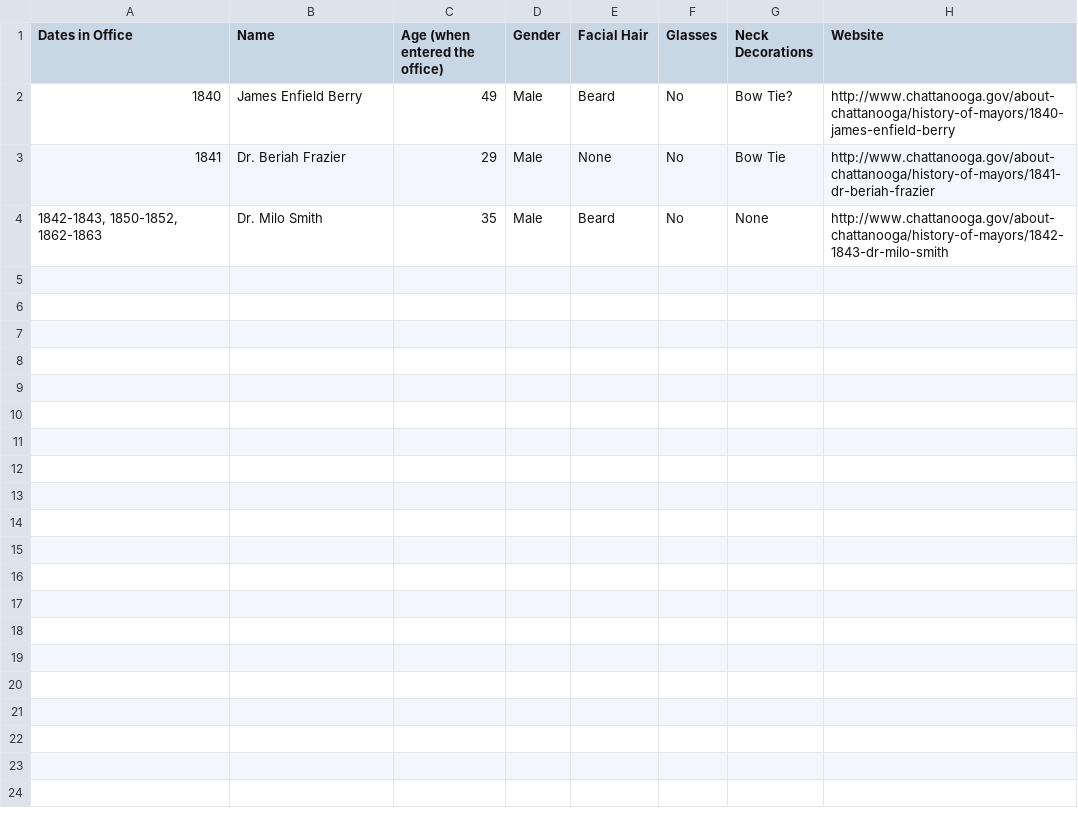
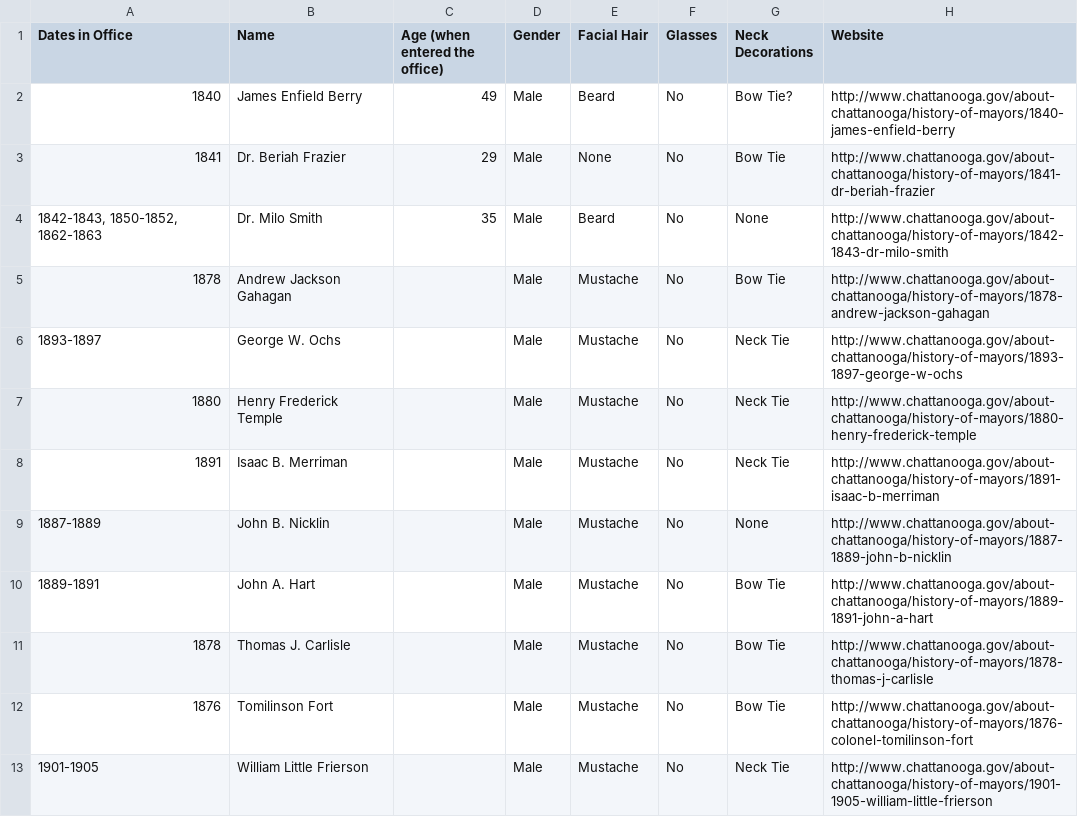
Before and after one commit to aplannersguide/ChattanoogaMayors, a CSV file: Data/Chattanooga Mayors.csv, drawn as a sheet; the diff names each change by its address in the sheet, - before the commit and + after, or states it on an @@ line.

Commit message:
those fancy, mustachioed mayors

```diff
--- a/Data/Chattanooga Mayors.csv
+++ b/Data/Chattanooga Mayors.csv
+row 5: 1878 | Andrew Jackson Gahagan |  | Male | Mustache | No | Bow Tie | http://www.chattanooga.gov/about-chattanooga/history-of-mayors/1878-andrew-jackson-gahagan
+row 6: 1893-1897 | George W. Ochs |  | Male | Mustache | No | Neck Tie | http://www.chattanooga.gov/about-chattanooga/history-of-mayors/1893-1897-george-w-ochs
+row 7: 1880 | Henry Frederick Temple |  | Male | Mustache | No | Neck Tie | http://www.chattanooga.gov/about-chattanooga/history-of-mayors/1880-henry-frederick-temple
+row 8: 1891 | Isaac B. Merriman |  | Male | Mustache | No | Neck Tie | http://www.chattanooga.gov/about-chattanooga/history-of-mayors/1891-isaac-b-merriman
+row 9: 1887-1889 | John B. Nicklin |  | Male | Mustache | No | None | http://www.chattanooga.gov/about-chattanooga/history-of-mayors/1887-1889-john-b-nicklin
+row 10: 1889-1891 | John A. Hart |  | Male | Mustache | No | Bow Tie | http://www.chattanooga.gov/about-chattanooga/history-of-mayors/1889-1891-john-a-hart
+row 11: 1878 | Thomas J. Carlisle |  | Male | Mustache | No | Bow Tie | http://www.chattanooga.gov/about-chattanooga/history-of-mayors/1878-thomas-j-carlisle
+row 12: 1876 | Tomilinson Fort |  | Male | Mustache | No | Bow Tie | http://www.chattanooga.gov/about-chattanooga/history-of-mayors/1876-colonel-tomilinson-fort
+row 13: 1901-1905 | William Little Frierson |  | Male | Mustache | No | Neck Tie | http://www.chattanooga.gov/about-chattanooga/history-of-mayors/1901-1905-william-little-frierson
```
